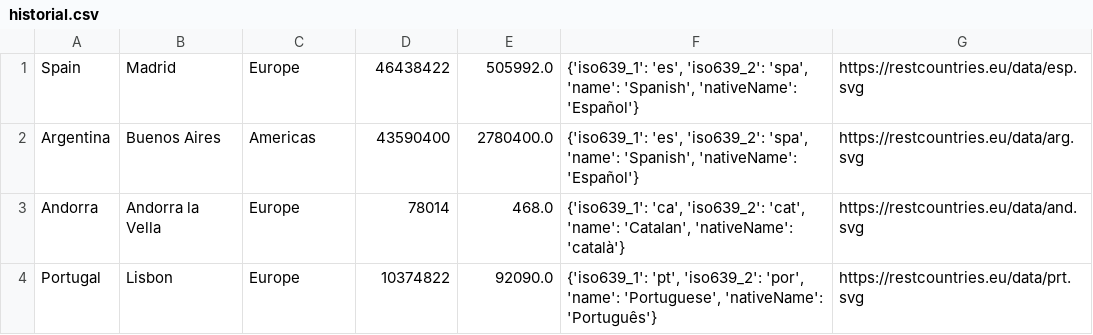
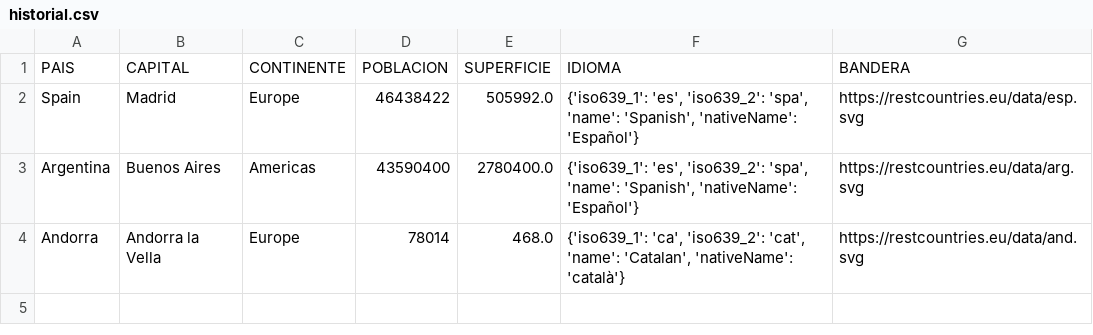
Before and after one commit to RichardNava/CICE-VITO, a CSV file: historial.csv, drawn as a sheet.

```diff
--- a/historial.csv
+++ b/historial.csv
@@ -1 +1,2 @@
+PAIS,CAPITAL,CONTINENTE,POBLACION,SUPERFICIE,IDIOMA,BANDERA
 Spain,Madrid,Europe,46438422,505992.0,"{'iso639_1': 'es', 'iso639_2': 'spa', 'name': 'Spanish', 'nativeName': 'Español'}",https://restcountries.eu/data/esp.svg
@@ -3,2 +4 @@ Argentina,Buenos Aires,Americas,43590400,2780400.0,"{'iso639_1': 'es', 'iso639_2
 Andorra,Andorra la Vella,Europe,78014,468.0,"{'iso639_1': 'ca', 'iso639_2': 'cat', 'name': 'Catalan', 'nativeName': 'català'}",https://restcountries.eu/data/and.svg
-Portugal,Lisbon,Europe,10374822,92090.0,"{'iso639_1': 'pt', 'iso639_2': 'por', 'name': 'Portuguese', 'nativeName': 'Português'}",https://restcountries.eu/data/prt.svg
```
Also changed, not shown: 4 other files.
